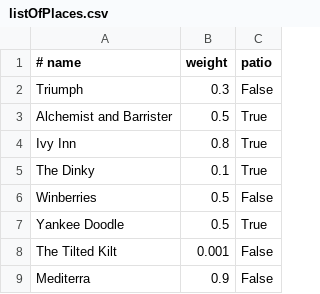
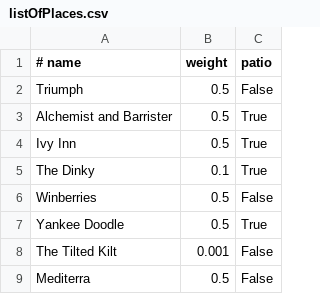
Before and after one commit to msyriac/dionysus, a CSV file: listOfPlaces.csv, drawn as a sheet.

Commit message:
time change; weight changes

```diff
--- a/listOfPlaces.csv
+++ b/listOfPlaces.csv
@@ -1,5 +1,5 @@
 # name, weight, patio
-Triumph, 0.3, False
+Triumph, 0.5, False
 Alchemist and Barrister, 0.5, True
-Ivy Inn, 0.8, True
+Ivy Inn, 0.5, True
 The Dinky, 0.1, True
@@ -8,2 +8,2 @@ Yankee Doodle, 0.5, True
 The Tilted Kilt, 0.001, False
-Mediterra, 0.9, False
+Mediterra, 0.5, False
```
Also changed, not shown: 1 other file.
